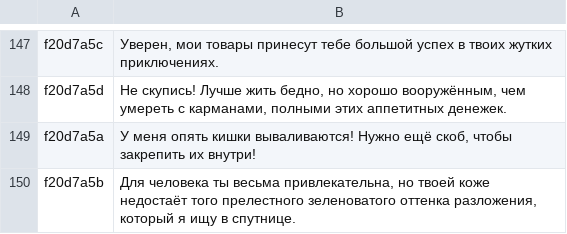
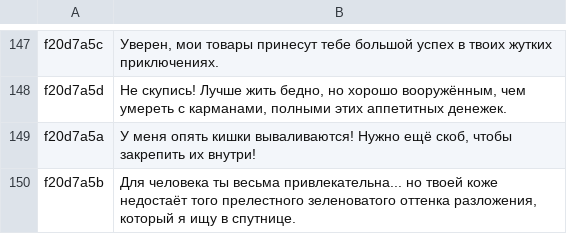
Before and after one commit to pumorizzz/falloutbos-recomp, a TSV file: tools/ru/gtext/0601.tsv, drawn as a sheet; only a part is shown, gaps mark what is left out.

```diff
--- a/tools/ru/gtext/0601.tsv
+++ b/tools/ru/gtext/0601.tsv
@@ -149,2 +149,2 @@ f20d7a5d	Не скупись!  Лучше жить бедно, но хорошо
 f20d7a5a	У меня опять кишки вываливаются!  Нужно ещё скоб, чтобы закрепить их внутри!
-f20d7a5b	Для человека ты весьма привлекательна,  но твоей коже недостаёт того прелестного зеленоватого оттенка разложения, который я ищу в спутнице.
+f20d7a5b	Для человека ты весьма привлекательна... но твоей коже недостаёт того прелестного зеленоватого оттенка разложения, который я ищу в спутнице.
```
Also changed, not shown: tools/ru/gtext/1351.tsv, 1 other file.
